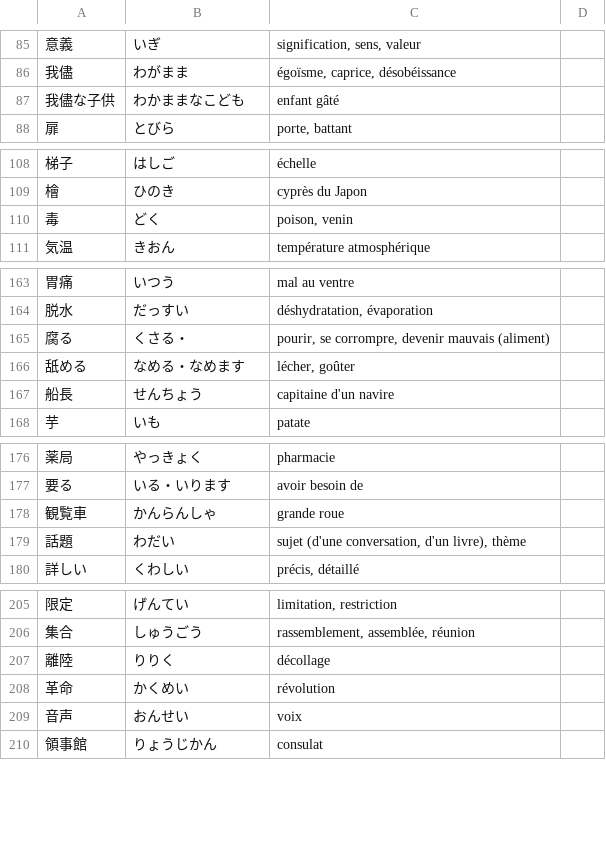
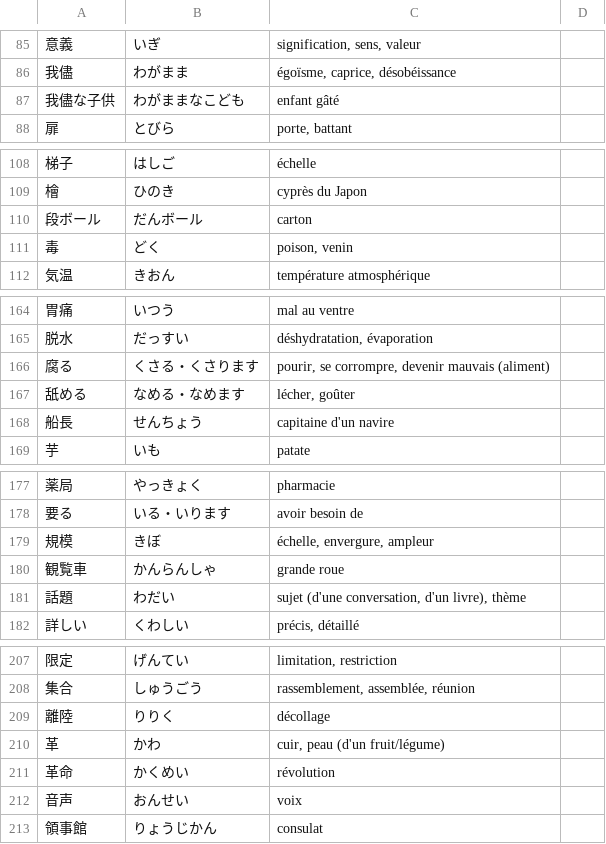
Before and after one commit to leekangsan/french-japanese-vocabulary, a CSV file: french-japanese-vocabulary.csv, drawn as a sheet; only a part is shown, gaps mark what is left out.

Commit message:
Correct existing words

```diff
--- a/french-japanese-vocabulary.csv
+++ b/french-japanese-vocabulary.csv
@@ -86,3 +86,3 @@
 我儘; わがまま; égoïsme, caprice, désobéissance
-我儘な子供; わかままなこども; enfant gâté
+我儘な子供; わがままなこども; enfant gâté
 扉; とびら; porte, battant
@@ -109,2 +109,3 @@
 檜; ひのき; cyprès du Japon
+段ボール; だんボール; carton
 毒; どく; poison, venin
@@ -164,3 +165,3 @@
 脱水; だっすい; déshydratation, évaporation
-腐る; くさる・; pourir, se corrompre, devenir mauvais (aliment)
+腐る; くさる・くさります; pourir, se corrompre, devenir mauvais (aliment)
 舐める; なめる・なめます; lécher, goûter
@@ -177,2 +178,3 @@
 要る; いる・いります; avoir besoin de
+規模; きぼ; échelle, envergure, ampleur
 観覧車; かんらんしゃ; grande roue
@@ -207,2 +209,3 @@
 離陸; りりく; décollage
+革; かわ; cuir, peau (d'un fruit/légume)
 革命; かくめい; révolution
```
